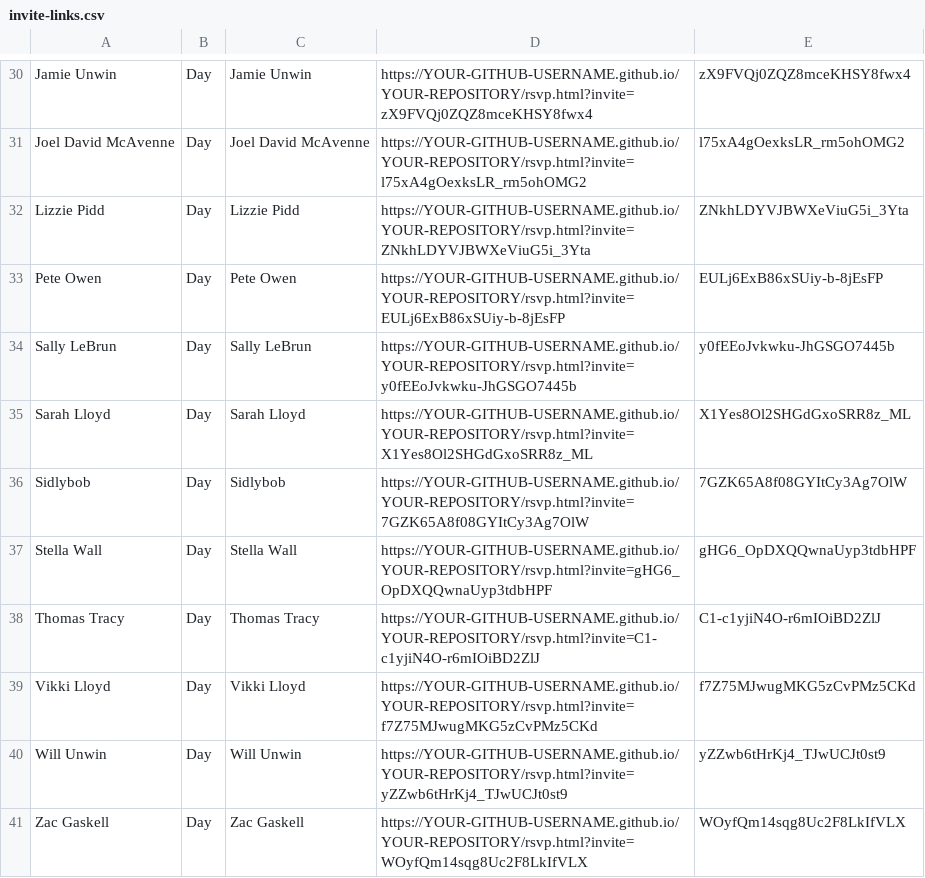
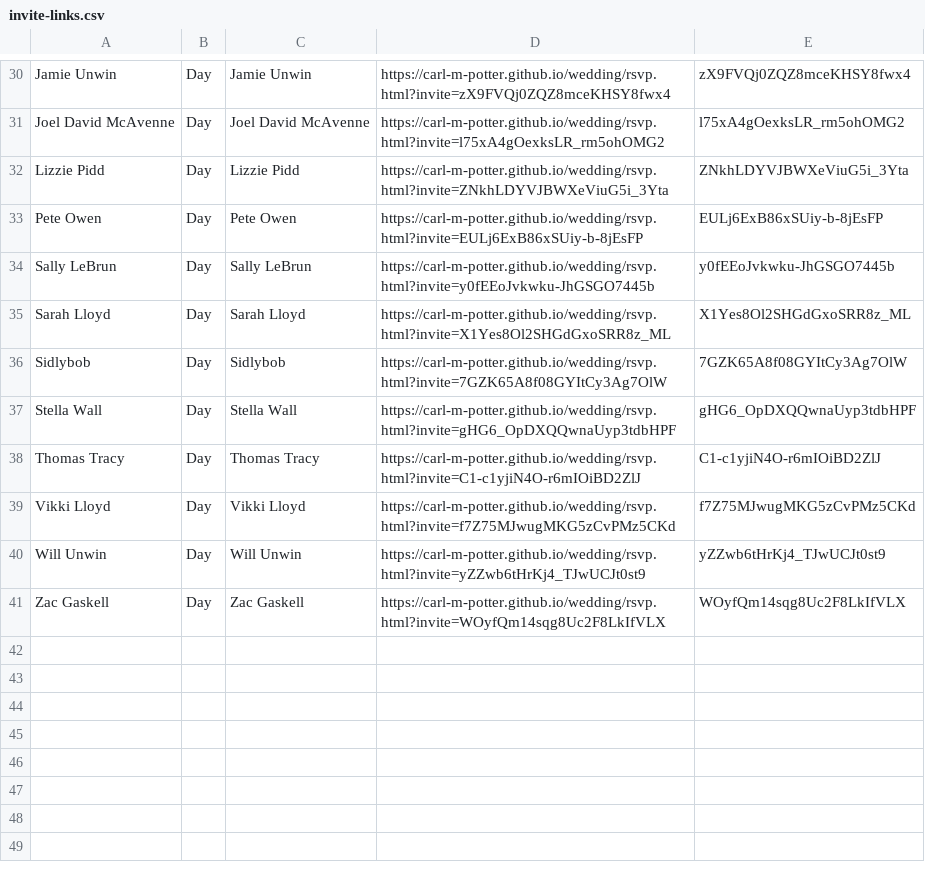
Before and after one commit to carl-m-potter/wedding, a CSV file: invite-links.csv, drawn as a sheet; only a part is shown, gaps mark what is left out; the diff covers the shown part only; the diff names each change by its address in the sheet, - before the commit and + after, or states it on an @@ line.

Commit message:
Update invite-links.csv

```diff
--- a/invite-links.csv
+++ b/invite-links.csv
-D30: https://YOUR-GITHUB-USERNAME.github.io/YOUR-REPOSITORY/rsvp.html?invite=zX9FVQj0ZQZ8mceKHSY8fwx4
+D30: https://carl-m-potter.github.io/wedding/rsvp.html?invite=zX9FVQj0ZQZ8mceKHSY8fwx4
-D31: https://YOUR-GITHUB-USERNAME.github.io/YOUR-REPOSITORY/rsvp.html?invite=l75xA4gOexksLR_rm5ohOMG2
+D31: https://carl-m-potter.github.io/wedding/rsvp.html?invite=l75xA4gOexksLR_rm5ohOMG2
-D32: https://YOUR-GITHUB-USERNAME.github.io/YOUR-REPOSITORY/rsvp.html?invite=ZNkhLDYVJBWXeViuG5i_3Yta
+D32: https://carl-m-potter.github.io/wedding/rsvp.html?invite=ZNkhLDYVJBWXeViuG5i_3Yta
-D33: https://YOUR-GITHUB-USERNAME.github.io/YOUR-REPOSITORY/rsvp.html?invite=EULj6ExB86xSUiy-b-8jEsFP
+D33: https://carl-m-potter.github.io/wedding/rsvp.html?invite=EULj6ExB86xSUiy-b-8jEsFP
-D34: https://YOUR-GITHUB-USERNAME.github.io/YOUR-REPOSITORY/rsvp.html?invite=y0fEEoJvkwku-JhGSGO7445b
+D34: https://carl-m-potter.github.io/wedding/rsvp.html?invite=y0fEEoJvkwku-JhGSGO7445b
-D35: https://YOUR-GITHUB-USERNAME.github.io/YOUR-REPOSITORY/rsvp.html?invite=X1Yes8Ol2SHGdGxoSRR8z_ML
+D35: https://carl-m-potter.github.io/wedding/rsvp.html?invite=X1Yes8Ol2SHGdGxoSRR8z_ML
-D36: https://YOUR-GITHUB-USERNAME.github.io/YOUR-REPOSITORY/rsvp.html?invite=7GZK65A8f08GYItCy3Ag7OlW
+D36: https://carl-m-potter.github.io/wedding/rsvp.html?invite=7GZK65A8f08GYItCy3Ag7OlW
-D37: https://YOUR-GITHUB-USERNAME.github.io/YOUR-REPOSITORY/rsvp.html?invite=gHG6_OpDXQQwnaUyp3tdbHPF
+D37: https://carl-m-potter.github.io/wedding/rsvp.html?invite=gHG6_OpDXQQwnaUyp3tdbHPF
-D38: https://YOUR-GITHUB-USERNAME.github.io/YOUR-REPOSITORY/rsvp.html?invite=C1-c1yjiN4O-r6mIOiBD2ZlJ
+D38: https://carl-m-potter.github.io/wedding/rsvp.html?invite=C1-c1yjiN4O-r6mIOiBD2ZlJ
-D39: https://YOUR-GITHUB-USERNAME.github.io/YOUR-REPOSITORY/rsvp.html?invite=f7Z75MJwugMKG5zCvPMz5CKd
+D39: https://carl-m-potter.github.io/wedding/rsvp.html?invite=f7Z75MJwugMKG5zCvPMz5CKd
-D40: https://YOUR-GITHUB-USERNAME.github.io/YOUR-REPOSITORY/rsvp.html?invite=yZZwb6tHrKj4_TJwUCJt0st9
+D40: https://carl-m-potter.github.io/wedding/rsvp.html?invite=yZZwb6tHrKj4_TJwUCJt0st9
-D41: https://YOUR-GITHUB-USERNAME.github.io/YOUR-REPOSITORY/rsvp.html?invite=WOyfQm14sqg8Uc2F8LkIfVLX
+D41: https://carl-m-potter.github.io/wedding/rsvp.html?invite=WOyfQm14sqg8Uc2F8LkIfVLX
```
Also changed, not shown: 28 edited cells elsewhere in this file.
